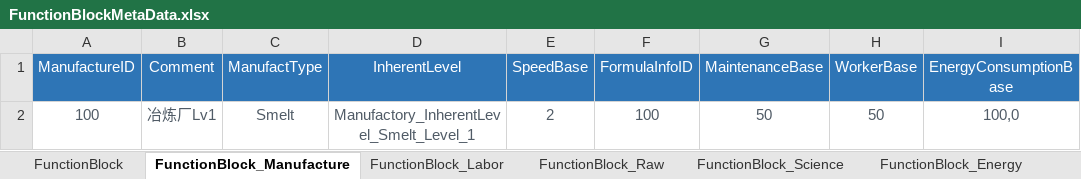
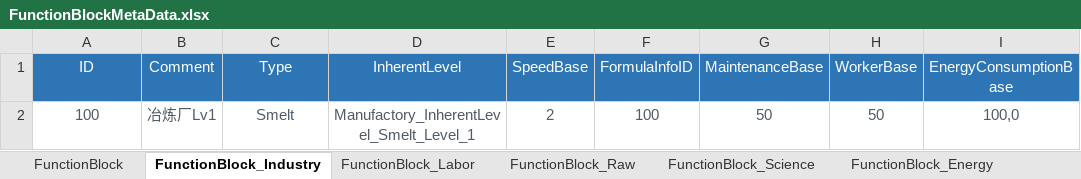
Before and after one commit to EpicProj/RPG, an Excel workbook: GameMaster/RPGTale/Data/Data_Excel/FunctionBlockMetaData.xlsx, sheet FunctionBlock_Industry, drawn as a sheet; values as stored, in another font and other column widths than the file's, no borders; the diff names each change by its address in the sheet, - before the commit and + after, or states it on an @@ line.

```diff
--- a/GameMaster/RPGTale/Data/Data_Excel/FunctionBlockMetaData.xlsx (sheet FunctionBlock_Industry)
+++ b/GameMaster/RPGTale/Data/Data_Excel/FunctionBlockMetaData.xlsx (sheet FunctionBlock_Industry)
-sheet tab: FunctionBlock_Manufacture
+sheet tab: FunctionBlock_Industry
-A1: ManufactureID
+A1: ID
-C1: ManufactType
+C1: Type
```
Also changed, not shown: sheet FunctionBlockTypeData, sheet FunctionBlock, other sheet tabs, formulas that keep their value, GameMaster/RPGTale/Data/Data_Excel/CampMetaData.xlsx, 54 other files.
